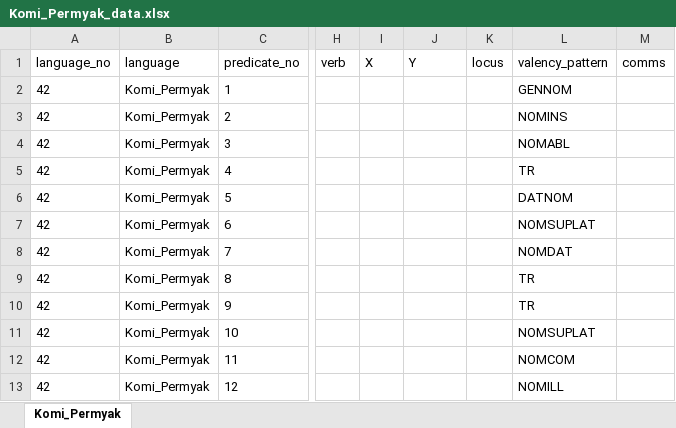
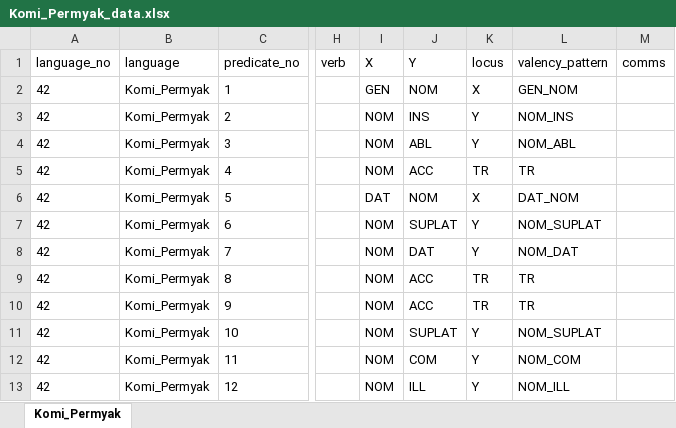
Before and after one commit to macleginn/bivaltyp, an Excel workbook: sources/Komi_Permyak_data.xlsx, sheet Komi_Permyak, drawn as a sheet; only a part is shown, gaps mark what is left out; values as stored, in another font and other column widths than the file's, no borders; the diff covers the shown part only; the diff names each change by its address in the sheet, - before the commit and + after, or states it on an @@ line.

```diff
--- a/sources/Komi_Permyak_data.xlsx (sheet Komi_Permyak)
+++ b/sources/Komi_Permyak_data.xlsx (sheet Komi_Permyak)
-I2 (X): (empty)
+I2 (X): GEN
-J2 (Y): (empty)
+J2 (Y): NOM
-K2 (locus): (empty)
+K2 (locus): X
-L2 (valency_pattern): GENNOM
+L2 (valency_pattern): GEN_NOM
-I3:I5 (X): (empty)
+I3:I5 (X): NOM
-J3 (Y): (empty)
+J3 (Y): INS
-K3:K4 (locus): (empty)
+K3:K4 (locus): Y
-L3 (valency_pattern): NOMINS
+L3 (valency_pattern): NOM_INS
-J4 (Y): (empty)
+J4 (Y): ABL
-L4 (valency_pattern): NOMABL
+L4 (valency_pattern): NOM_ABL
-J5 (Y): (empty)
+J5 (Y): ACC
-K5 (locus): (empty)
+K5 (locus): TR
-I6 (X): (empty)
+I6 (X): DAT
-J6 (Y): (empty)
+J6 (Y): NOM
-K6 (locus): (empty)
+K6 (locus): X
-L6 (valency_pattern): DATNOM
+L6 (valency_pattern): DAT_NOM
-I7:I13 (X): (empty)
+I7:I13 (X): NOM
-J7 (Y): (empty)
+J7 (Y): SUPLAT
-K7:K8 (locus): (empty)
+K7:K8 (locus): Y
-L7 (valency_pattern): NOMSUPLAT
+L7 (valency_pattern): NOM_SUPLAT
-J8 (Y): (empty)
+J8 (Y): DAT
-L8 (valency_pattern): NOMDAT
+L8 (valency_pattern): NOM_DAT
-J9:J10 (Y): (empty)
+J9:J10 (Y): ACC
-K9:K10 (locus): (empty)
+K9:K10 (locus): TR
-J11 (Y): (empty)
+J11 (Y): SUPLAT
-K11:K13 (locus): (empty)
+K11:K13 (locus): Y
-L11 (valency_pattern): NOMSUPLAT
+L11 (valency_pattern): NOM_SUPLAT
-J12 (Y): (empty)
+J12 (Y): COM
-L12 (valency_pattern): NOMCOM
+L12 (valency_pattern): NOM_COM
-J13 (Y): (empty)
+J13 (Y): ILL
-L13 (valency_pattern): NOMILL
+L13 (valency_pattern): NOM_ILL
```
Also changed, not shown: 410 edited cells elsewhere in this sheet, sources/Khmer_data.xlsx, sources/Loma_data.xlsx, 34 other files.
